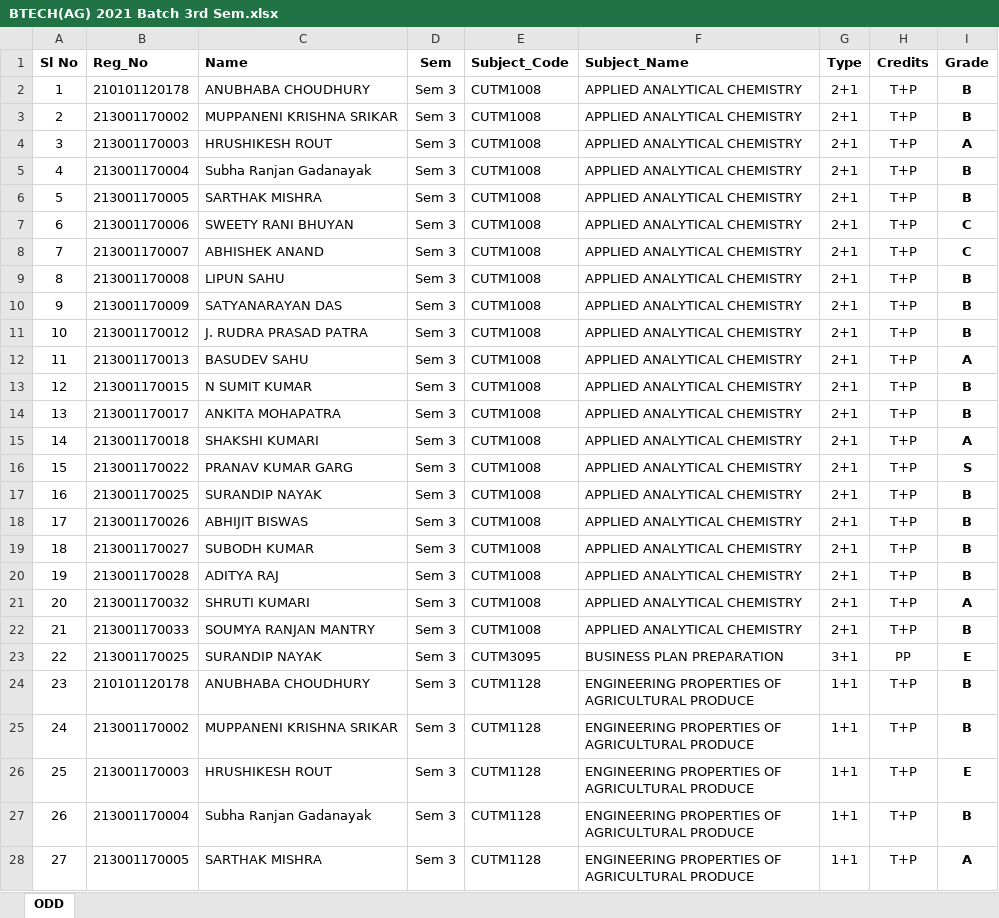
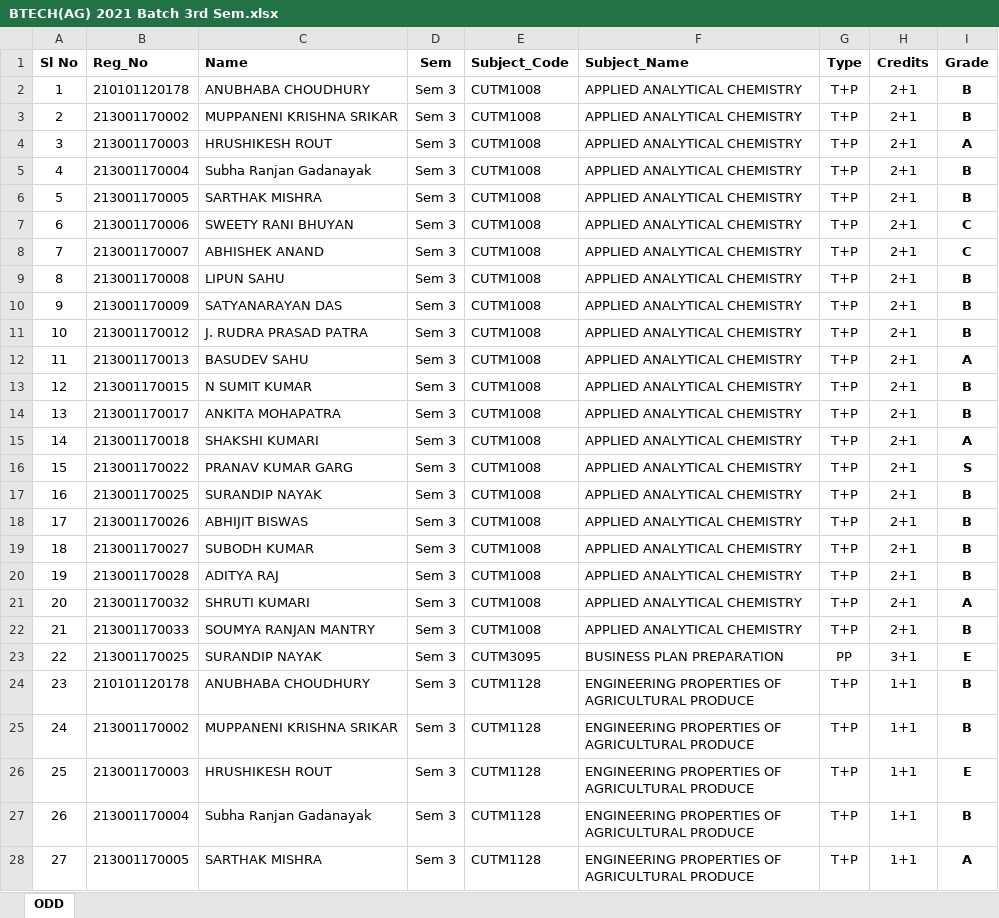
Before and after one commit to minnukota381/CUTM-Result-Portal, an Excel workbook: results/BTECH(AG) 2021 Batch 3rd Sem.xlsx, sheet ODD, drawn as a sheet; only a part is shown; values as stored, in another font and other column widths than the file's, no borders; the diff covers the shown part only; the diff names each change by its address in the sheet, - before the commit and + after, or states it on an @@ line.

Commit message:
updated

```diff
--- a/results/BTECH(AG) 2021 Batch 3rd Sem.xlsx (sheet ODD)
+++ b/results/BTECH(AG) 2021 Batch 3rd Sem.xlsx (sheet ODD)
-G2:G22 (Type): 2+1
+G2:G22 (Type): T+P
-H2:H22 (Credits): T+P
+H2:H22 (Credits): 2+1
-G23 (Type): 3+1
+G23 (Type): PP
-H23 (Credits): PP
+H23 (Credits): 3+1
-G24:G28 (Type): 1+1
+G24:G28 (Type): T+P
-H24:H28 (Credits): T+P
+H24:H28 (Credits): 1+1
```
Also changed, not shown: 406 edited cells elsewhere in this sheet.
